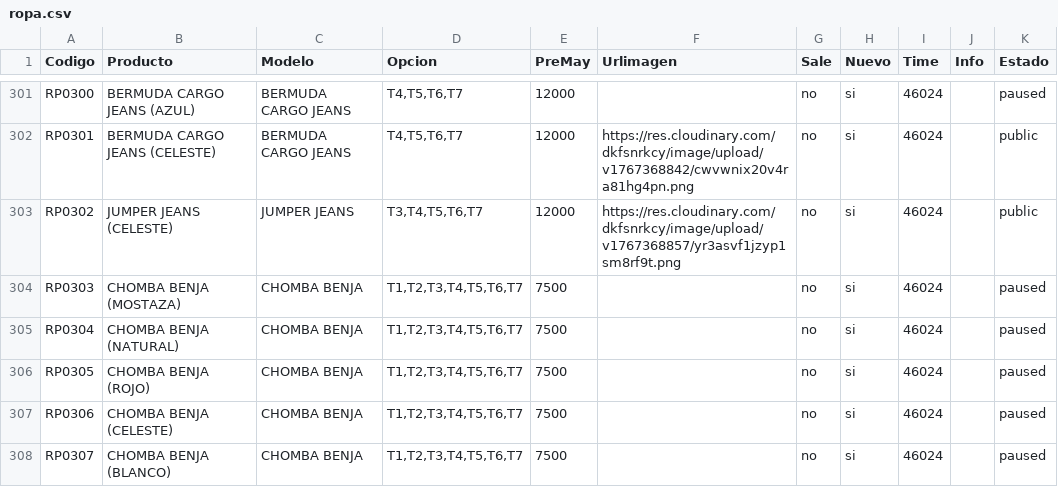
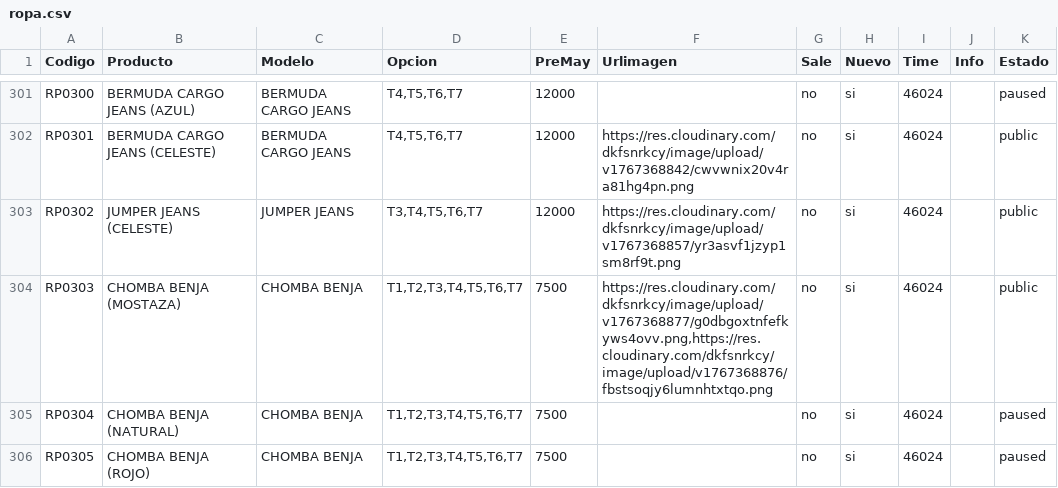
Before and after one commit to Balcaz/verificador-csv, a CSV file: ropa.csv, drawn as a sheet; only a part is shown, gaps mark what is left out; the shorter side is filled out with more unchanged rows.

Commit message:
Actualizo ropa.csv desde UI

```diff
--- a/ropa.csv
+++ b/ropa.csv
@@ -303,3 +303,3 @@ RP0301;BERMUDA CARGO JEANS (CELESTE);BERMUDA CARGO JEANS;T4,T5,T6,T7;12000;https
 RP0302;JUMPER JEANS (CELESTE);JUMPER JEANS;T3,T4,T5,T6,T7;12000;https://res.cloudinary.com/dkfsnrkcy/image/upload/v1767368857/yr3asvf1jzyp1sm8rf9t.png;no;si;46024;;public;
-RP0303;CHOMBA BENJA (MOSTAZA);CHOMBA BENJA;T1,T2,T3,T4,T5,T6,T7;7500;;no;si;46024;;paused;
+RP0303;CHOMBA BENJA (MOSTAZA);CHOMBA BENJA;T1,T2,T3,T4,T5,T6,T7;7500;https://res.cloudinary.com/dkfsnrkcy/image/upload/v1767368877/g0dbgoxtnfefkyws4ovv.png,https://res.cloudinary.com/dkfsnrkcy/image/upload/v1767368876/fbstsoqjy6lumnhtxtqo.png;no;si;46024;;public;
 RP0304;CHOMBA BENJA (NATURAL);CHOMBA BENJA;T1,T2,T3,T4,T5,T6,T7;7500;;no;si;46024;;paused;
```
